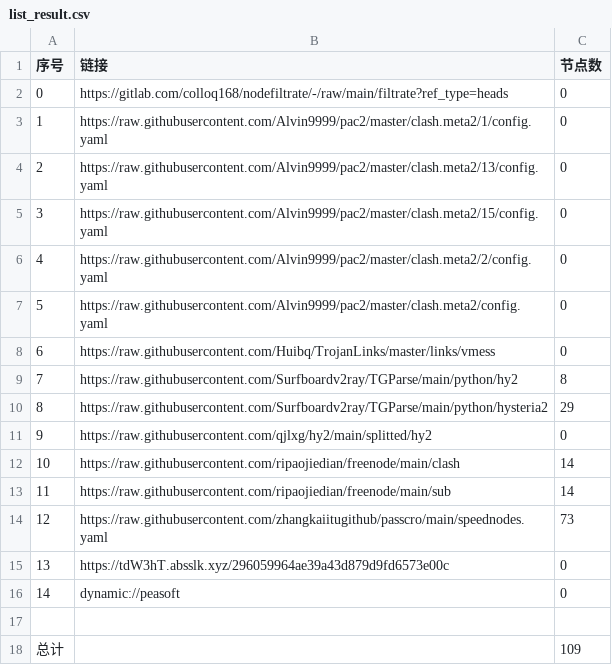
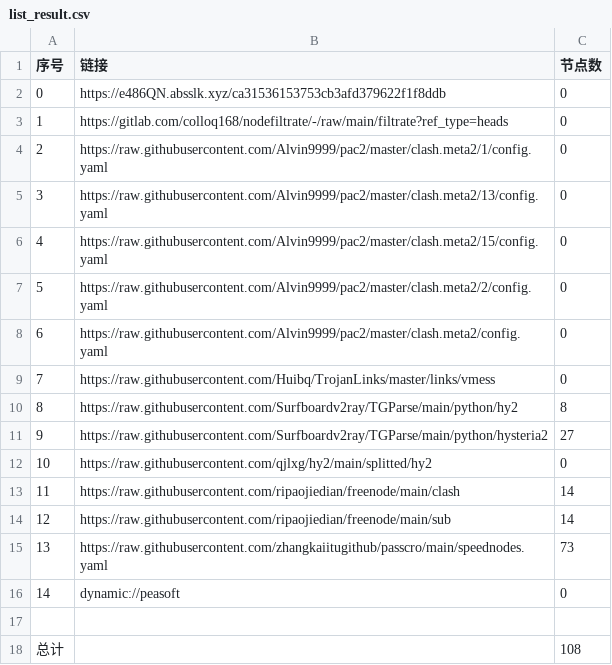
Before and after one commit to zhanghoa/AutoMergePublicNodes, a CSV file: list_result.csv, drawn as a sheet; removed rows and columns are numbered as before the commit, all else as after; the diff names each change by its address in the sheet, - before the commit and + after, or states it on an @@ line.

```diff
--- a/list_result.csv
+++ b/list_result.csv
+row 2: 0 | https://e486QN.absslk.xyz/ca31536153753cb3afd379622f1f8ddb | 0
@@ column A (序号) renumbered between rows 3 and 15 @@
-C11 (节点数): 29
+C11 (节点数): 27
-row 15: 13 | https://tdW3hT.absslk.xyz/296059964ae39a43d879d9fd6573e00c | 0
-C18 (节点数): 109
+C18 (节点数): 108
```
Also changed, not shown: 20 other files.
